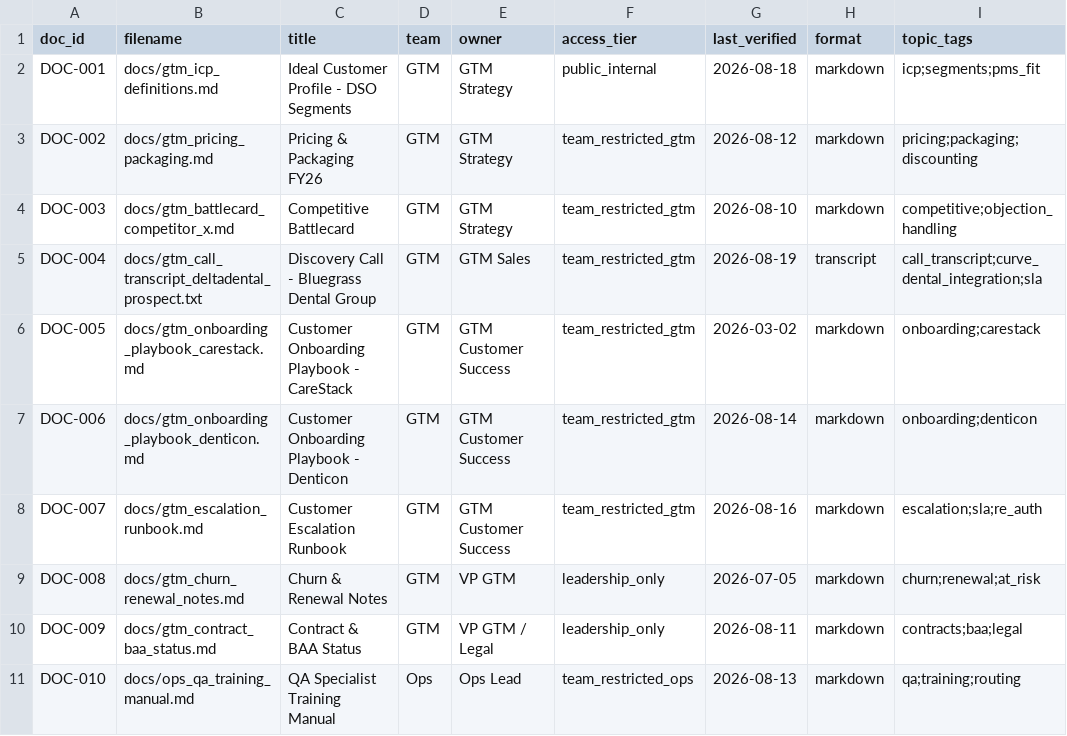
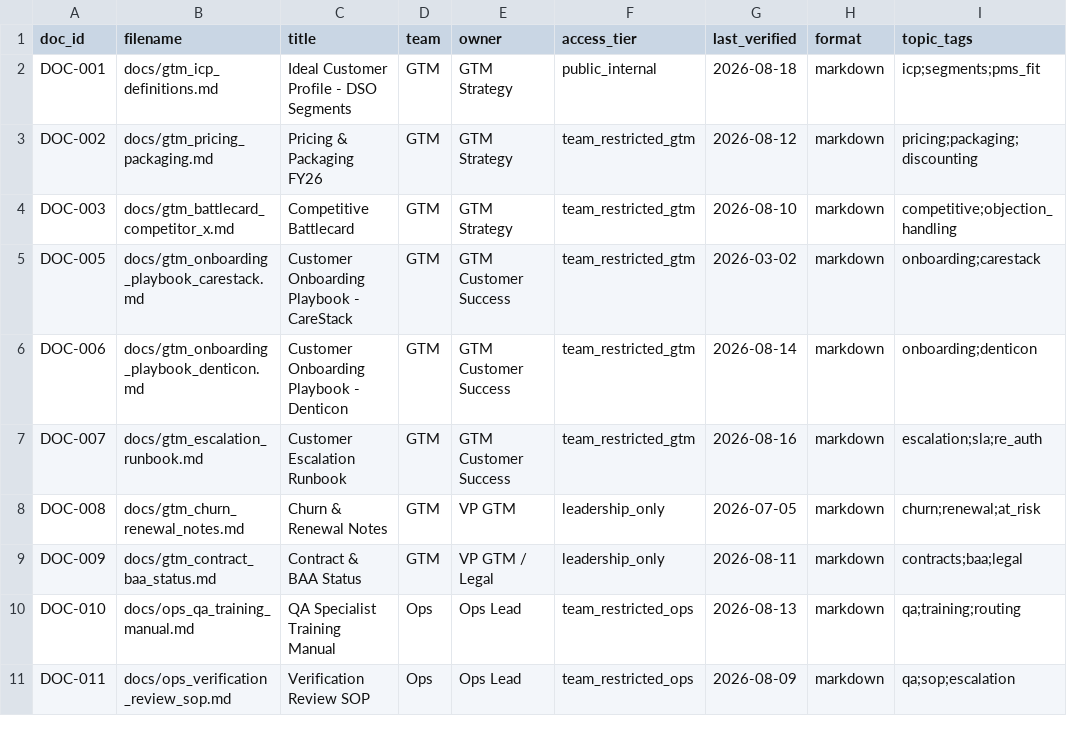
Before and after one commit to csrinivasarao-web/company-brain, a CSV file: data/mock/metadata.csv, drawn as a sheet; only a part is shown; the shorter side is filled out with more unchanged rows.

Commit message:
Update metadata.csv

```diff
--- a/data/mock/metadata.csv
+++ b/data/mock/metadata.csv
@@ -4,3 +4,2 @@ DOC-002,docs/gtm_pricing_packaging.md,Pricing & Packaging FY26,GTM,GTM Strategy,
 DOC-003,docs/gtm_battlecard_competitor_x.md,Competitive Battlecard,GTM,GTM Strategy,team_restricted_gtm,2026-08-10,markdown,competitive;objection_handling
-DOC-004,docs/gtm_call_transcript_deltadental_prospect.txt,Discovery Call - Bluegrass Dental Group,GTM,GTM Sales,team_restricted_gtm,2026-08-19,transcript,call_transcript;curve_dental_integration;sla
 DOC-005,docs/gtm_onboarding_playbook_carestack.md,Customer Onboarding Playbook - CareStack,GTM,GTM Customer Success,team_restricted_gtm,2026-03-02,markdown,onboarding;carestack
```
